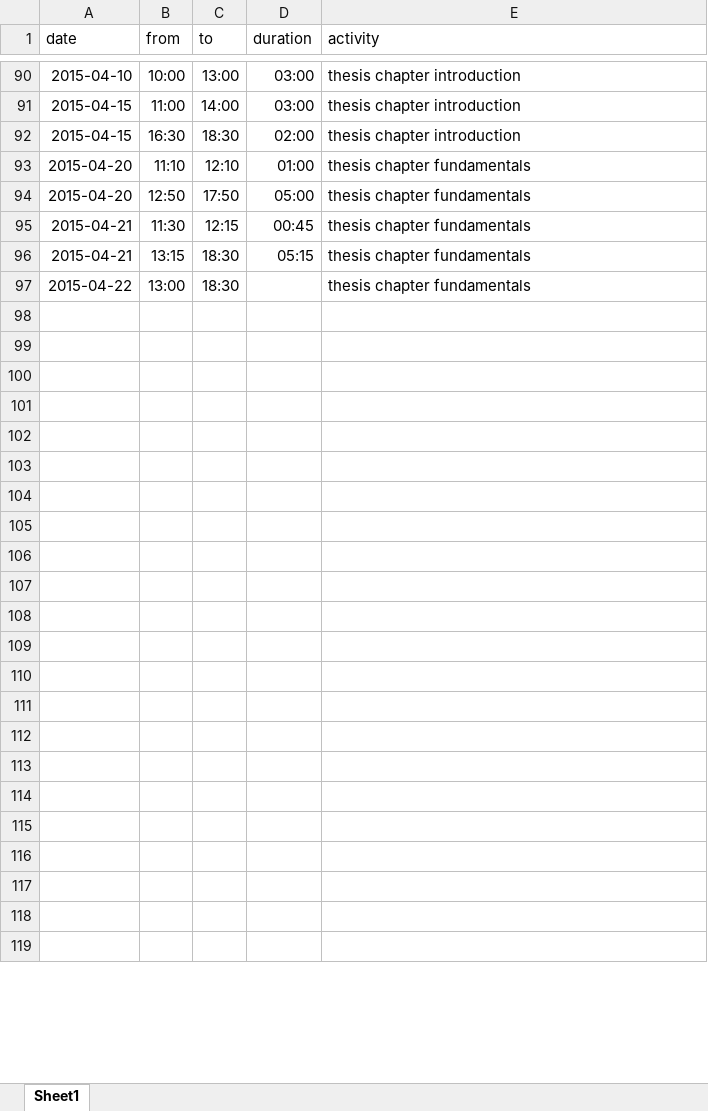
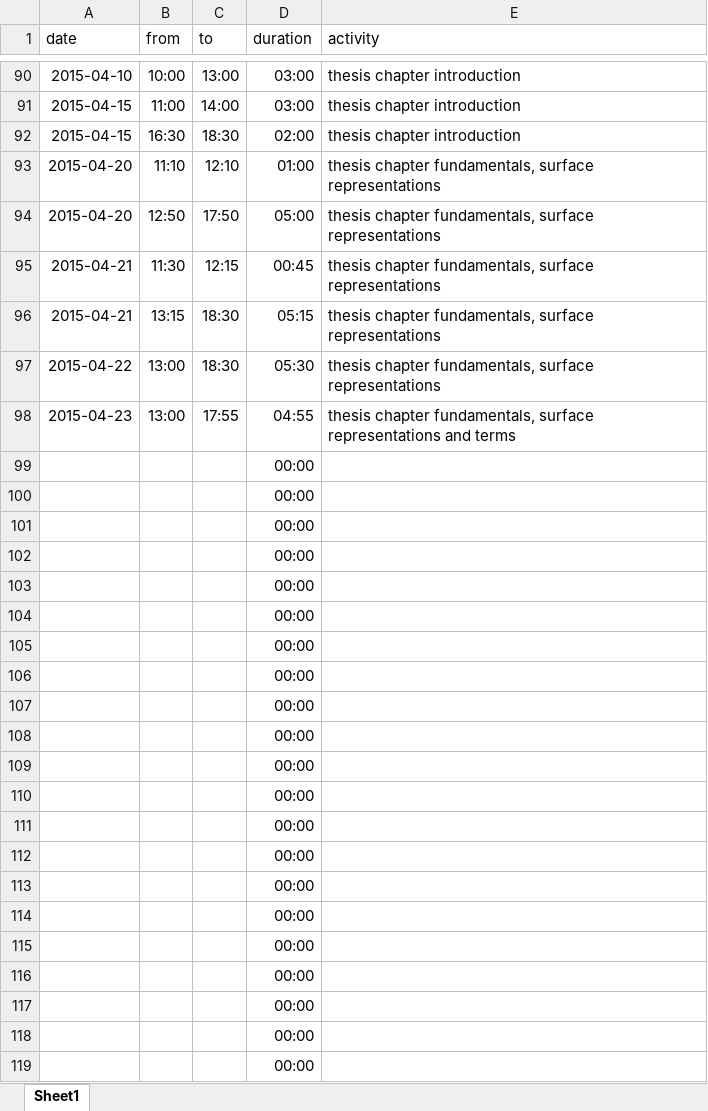
Before and after one commit to bernhardmgruber/master_thesis, an Excel workbook: documents/timelog.xlsx, sheet Sheet1, drawn as a sheet; only a part is shown, gaps mark what is left out; values as stored, in another font and other column widths than the file's, no borders; the diff covers the shown part only; the diff names each change by its address in the sheet, - before the commit and + after, or states it on an @@ line.

Commit message:
timelog

```diff
--- a/documents/timelog.xlsx (sheet Sheet1)
+++ b/documents/timelog.xlsx (sheet Sheet1)
-E93:E97 (activity): thesis chapter fundamentals
+E93:E97 (activity): thesis chapter fundamentals, surface representations
-D97 (duration): (empty)
+D97 (duration): 05:30
-row 98: (empty)
+row 98: 2015-04-23 | 13:00 | 17:55 | 04:55 | thesis chapter fundamentals, surface representations and terms
-D99:D119 (duration): (empty)
+D99:D119 (duration): 00:00
```
Also changed, not shown: 5 edited cells elsewhere in this sheet.
